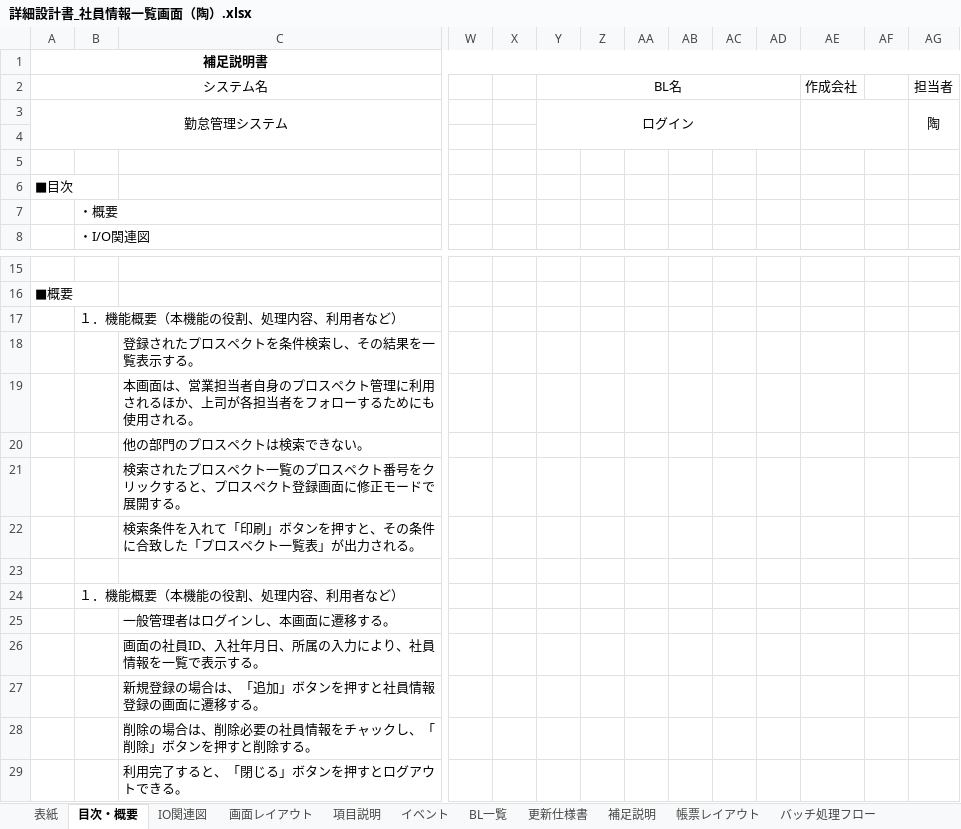
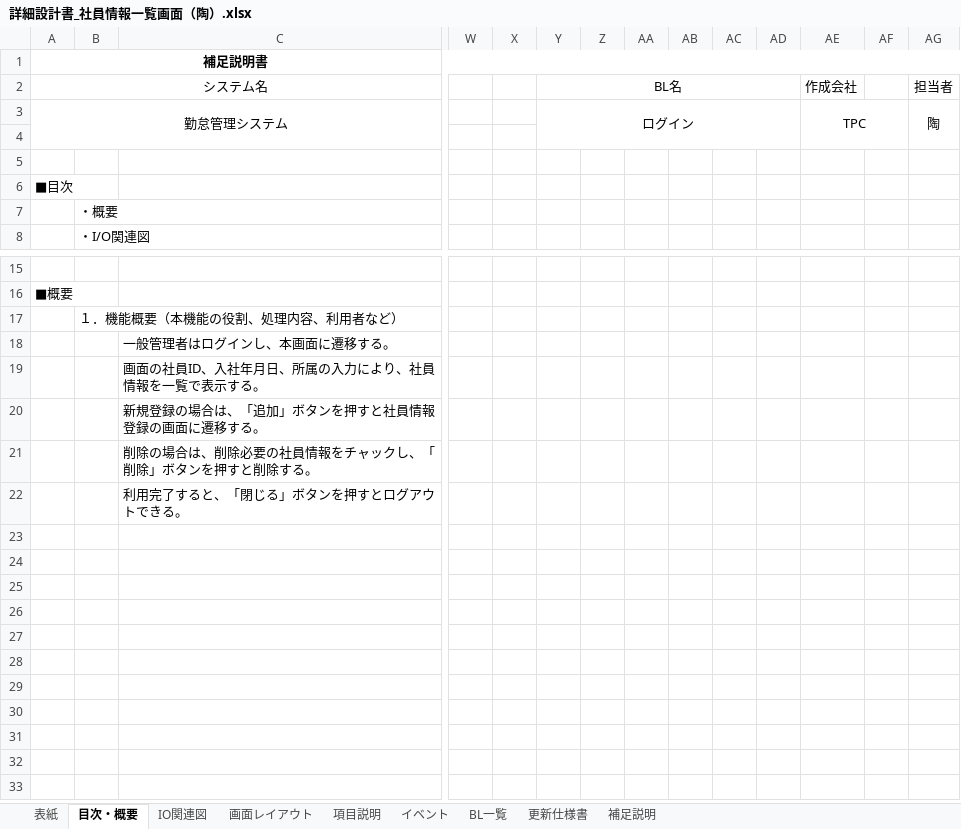
Before and after one commit to Takukun1114/202209-, an Excel workbook: 02_詳細設計書/01_詳細設計書/チーム1/詳細設計書_社員情報一覧画面（陶）.xlsx, sheet 目次・概要, drawn as a sheet; only a part is shown, gaps mark what is left out; values as stored, in another font and other column widths than the file's, no borders; rows hold the shown columns only; the diff names each change by its address in the sheet, - before the commit and + after, or states it on an @@ line.

```diff
--- a/02_詳細設計書/01_詳細設計書/チーム1/詳細設計書_社員情報一覧画面（陶）.xlsx (sheet 目次・概要)
+++ b/02_詳細設計書/01_詳細設計書/チーム1/詳細設計書_社員情報一覧画面（陶）.xlsx (sheet 目次・概要)
-sheet tab: 帳票レイアウト
-sheet tab: バッチ処理フロー
-AE3 (作成会社): (empty)
+AE3 (作成会社): TPC
-row 17:  | １．機能概要（本機能の役割、処理内容、利用者など）
-row 18:  |  | 登録されたプロスペクトを条件検索し、その結果を一覧表示する。
-row 19:  |  | 本画面は、営業担当者自身のプロスペクト管理に利用されるほか、上司が各担当者をフォローするためにも使用される。
-row 20:  |  | 他の部門のプロスペクトは検索できない。
-row 21:  |  | 検索されたプロスペクト一覧のプロスペクト番号をクリックすると、プロスペクト登録画面に修正モードで展開する。
-row 22:  |  | 検索条件を入れて「印刷」ボタンを押すと、その条件に合致した「プロスペクト一覧表」が出力される。
-row 23: (empty)
```
Also changed, not shown: sheet イベント, sheet 画面レイアウト, sheet 補足説明, sheet BL一覧, sheet 項目説明, sheet 更新仕様書, 2 more sheets, charts or pictures.
